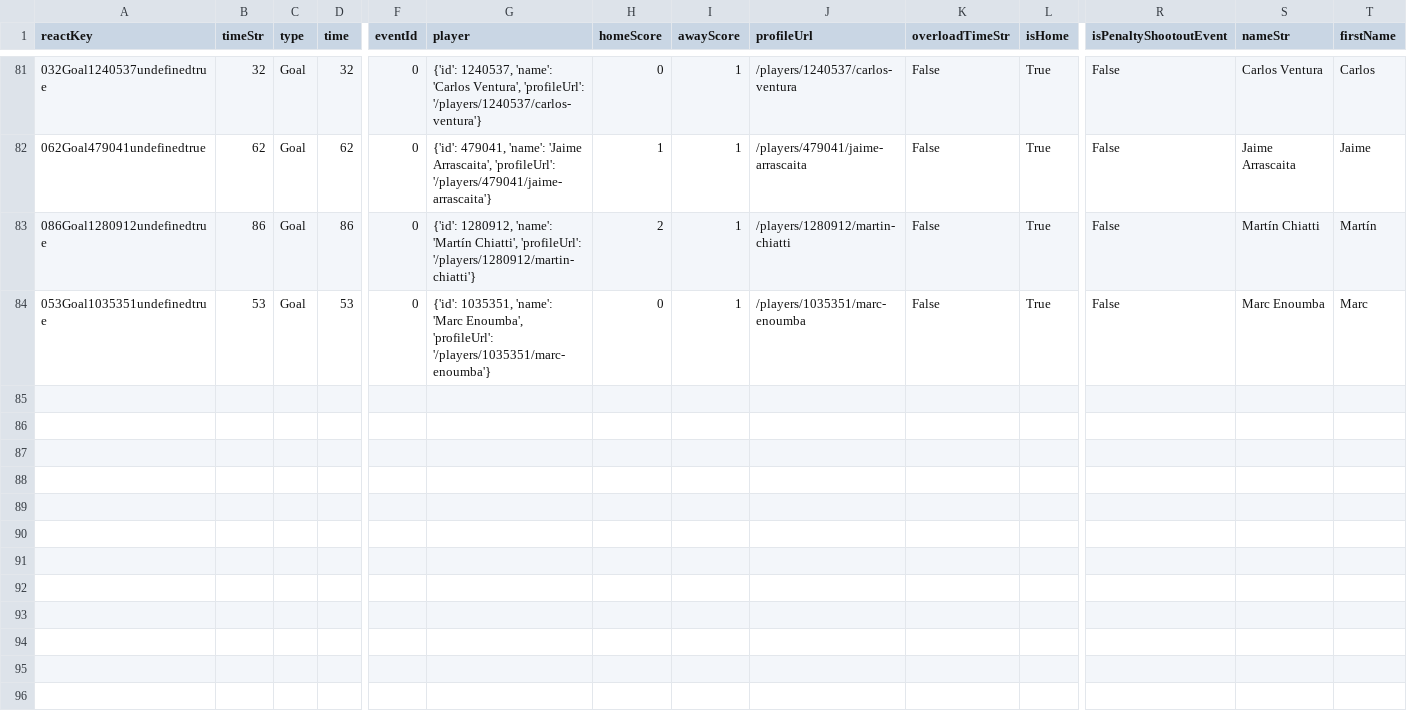
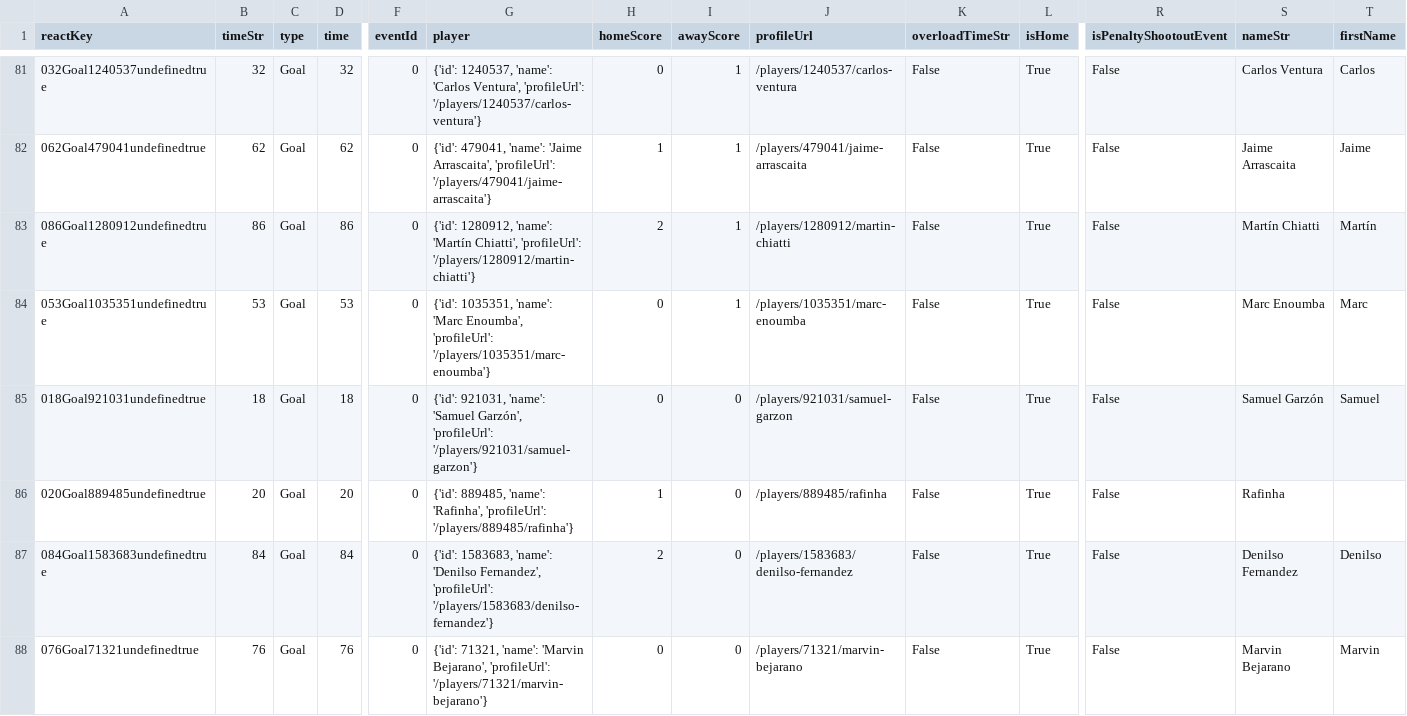
Before and after one commit to bolaxel/fut-bol, a CSV file: goals/csv/homeScorers.csv, drawn as a sheet; only a part is shown, gaps mark what is left out; rows hold the shown columns only; the diff names each change by its address in the sheet, - before the commit and + after, or states it on an @@ line.

```diff
--- a/goals/csv/homeScorers.csv
+++ b/goals/csv/homeScorers.csv
+row 85: 018Goal921031undefinedtrue | 18 | Goal | 18 | 0 | {'id': 921031, 'name': 'Samuel Garzón', 'profileUrl': '/players/921031/samuel-garzon'} | 0 | 0 | /players/921031/samuel-garzon | False | True | False | Samuel Garzón | Samuel
+row 86: 020Goal889485undefinedtrue | 20 | Goal | 20 | 0 | {'id': 889485, 'name': 'Rafinha', 'profileUrl': '/players/889485/rafinha'} | 1 | 0 | /players/889485/rafinha | False | True | False | Rafinha
+row 87: 084Goal1583683undefinedtrue | 84 | Goal | 84 | 0 | {'id': 1583683, 'name': 'Denilso Fernandez', 'profileUrl': '/players/1583683/denilso-fernandez'} | 2 | 0 | /players/1583683/denilso-fernandez | False | True | False | Denilso Fernandez | Denilso
+row 88: 076Goal71321undefinedtrue | 76 | Goal | 76 | 0 | {'id': 71321, 'name': 'Marvin Bejarano', 'profileUrl': '/players/71321/marvin-bejarano'} | 0 | 0 | /players/71321/marvin-bejarano | False | True | False | Marvin Bejarano | Marvin
```
Also changed, not shown: matchStats/csv/fotmob_match_stats.csv, 6 other files.
